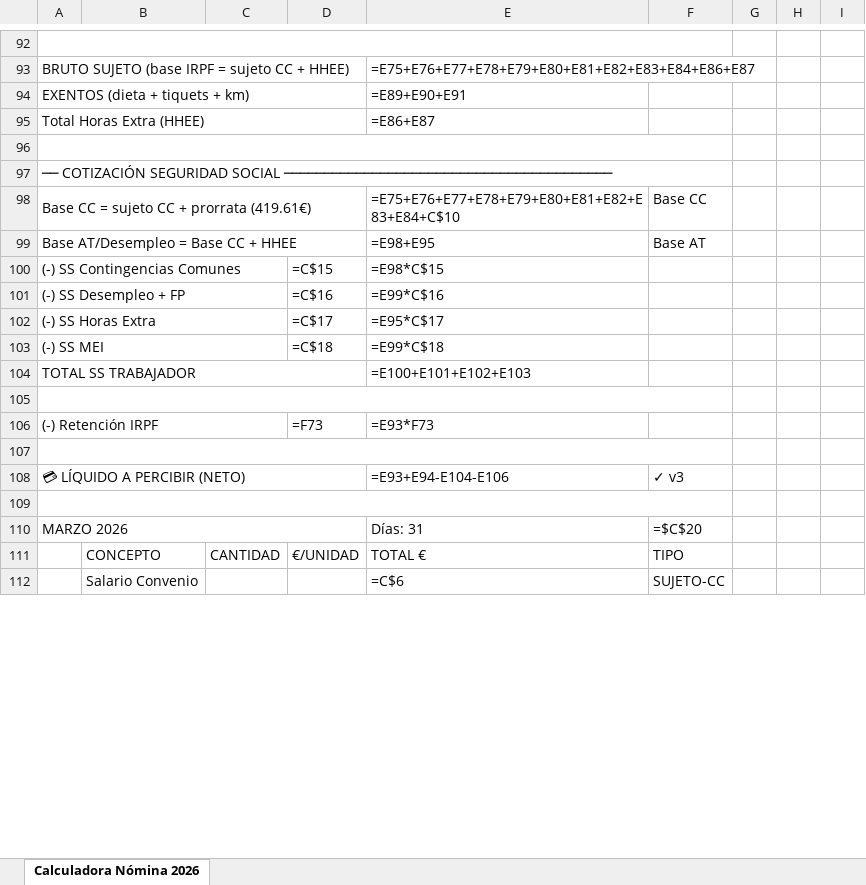
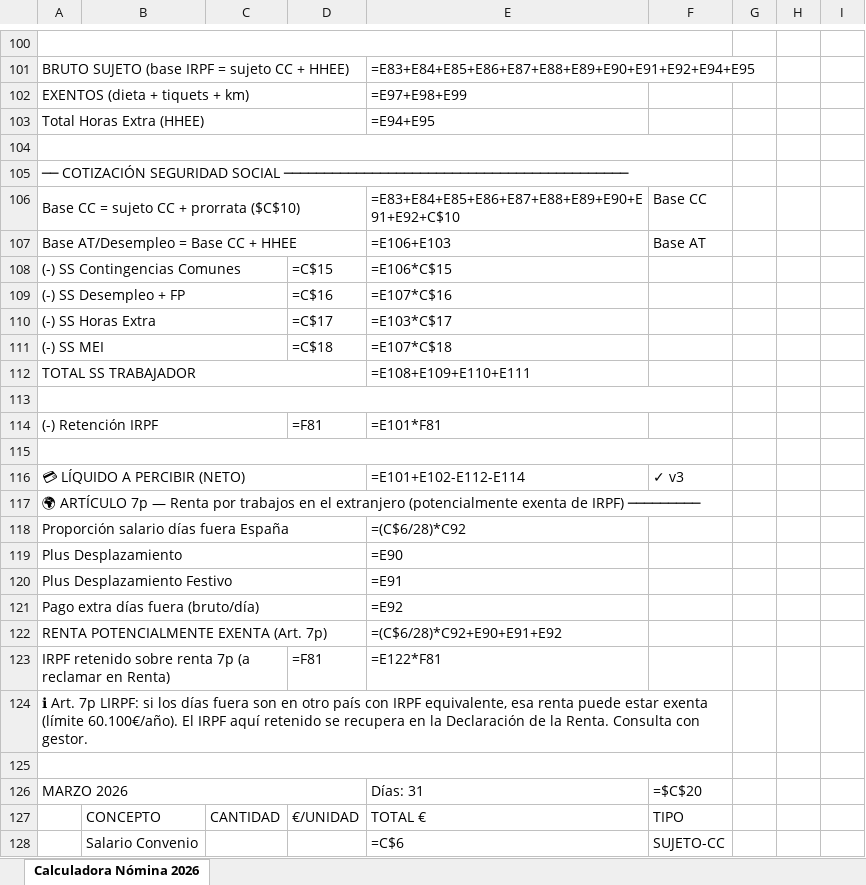
Before and after one commit to osobradop1/Mi-memoria, an Excel workbook: calculadora-nomina-v3.xlsx, sheet Calculadora Nómina 2026, drawn as a sheet; only a part is shown, gaps mark what is left out; values as stored, in another font and other column widths than the file's, no cell formats; formulas without a stored value are shown as written; addresses are those after the commit; the diff covers the shown part only; the diff names each change by its address in the sheet, - before the commit and + after, or states it on an @@ line.

```diff
--- a/calculadora-nomina-v3.xlsx (sheet Calculadora Nómina 2026)
+++ b/calculadora-nomina-v3.xlsx (sheet Calculadora Nómina 2026)
-E101: =E75+E76+E77+E78+E79+E80+E81+E82+E83+E84+E86+E87
+E101: =E83+E84+E85+E86+E87+E88+E89+E90+E91+E92+E94+E95
-E102: =E89+E90+E91
+E102: =E97+E98+E99
-E103: =E86+E87
+E103: =E94+E95
-A105: …SEGURIDAD SOCIAL ─────────────────────────────────────────
+A105: …SEGURIDAD SOCIAL ───────────────────────────────────────────
-A106: Base CC = sujeto CC + prorrata (419.61€)
+A106: Base CC = sujeto CC + prorrata ($C$10)
-E106: =E75+E76+E77+E78+E79+E80+E81+E82+E83+E84+C$10
+E106: =E83+E84+E85+E86+E87+E88+E89+E90+E91+E92+C$10
-E107: =E98+E95
+E107: =E106+E103
-E108: =E98*C$15
+E108: =E106*C$15
-E109: =E99*C$16
+E109: =E107*C$16
-E110: =E95*C$17
+E110: =E103*C$17
-E111: =E99*C$18
+E111: =E107*C$18
-E112: =E100+E101+E102+E103
+E112: =E108+E109+E110+E111
-D114: =F73
+D114: =F81
-E114: =E93*F73
+E114: =E101*F81
-E116: =E93+E94-E104-E106
+E116: =E101+E102-E112-E114
+row 117: 🌍 ARTÍCULO 7p — Renta por trabajos en el extranjero (potencialmente exenta de IRPF) ─────────
+row 118: Proporción salario días fuera España |  |  |  | =(C$6/28)*C92
+row 119: Plus Desplazamiento |  |  |  | =E90
+row 120: Plus Desplazamiento Festivo |  |  |  | =E91
+row 121: Pago extra días fuera (bruto/día) |  |  |  | =E92
+row 122: RENTA POTENCIALMENTE EXENTA (Art. 7p) |  |  |  | =(C$6/28)*C92+E90+E91+E92
+row 123: IRPF retenido sobre renta 7p (a reclamar en Renta) |  |  | =F81 | =E122*F81
+row 124: ℹ Art. 7p LIRPF: si los días fuera son en otro país con IRPF equivalente, esa renta puede estar exenta (límite 60.100€/año). El IRPF aquí retenido se recupera en la Declaración de la Renta. Consulta con gestor.
```
Also changed, not shown: 106 added rows, 12 removed rows, 411 edited cells and merged cells elsewhere in this sheet, cell formats, 1 other file.
